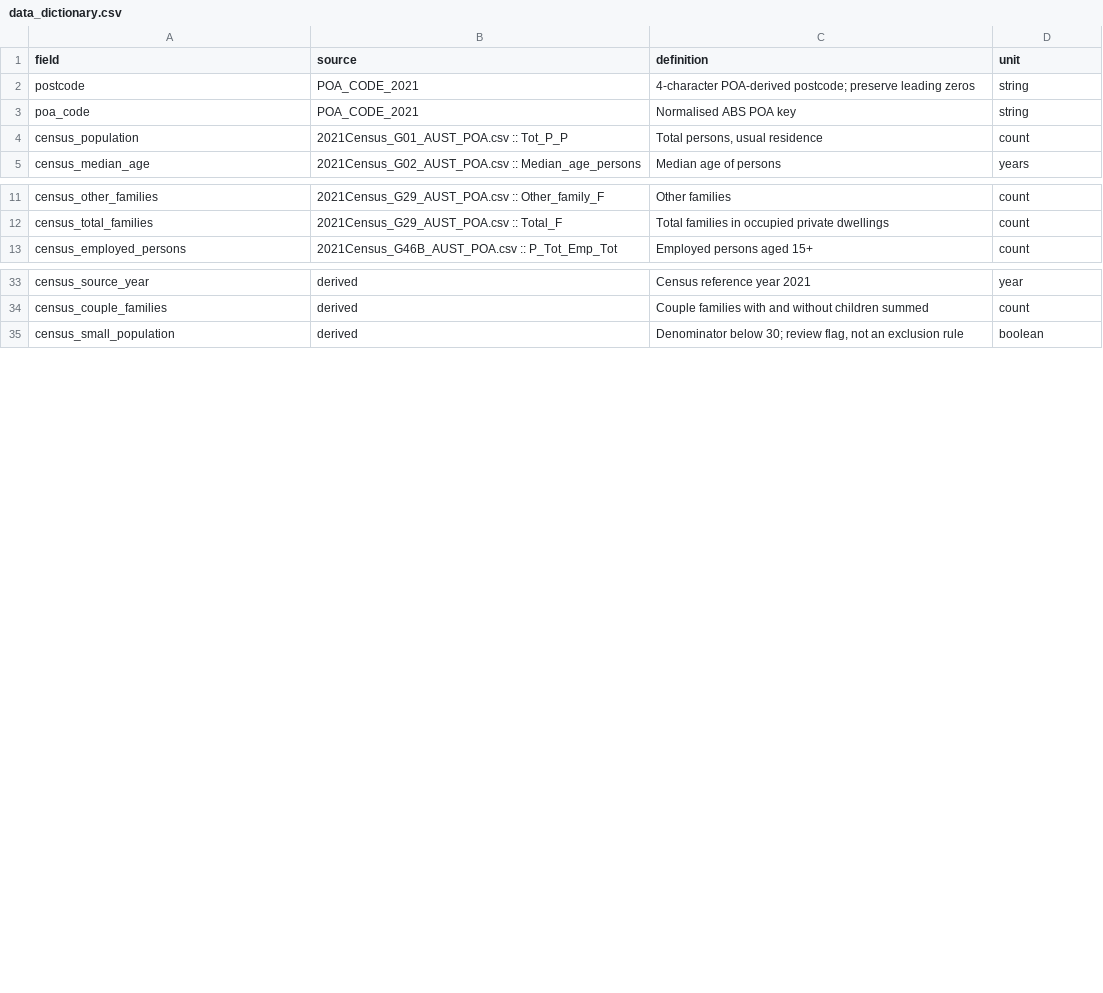
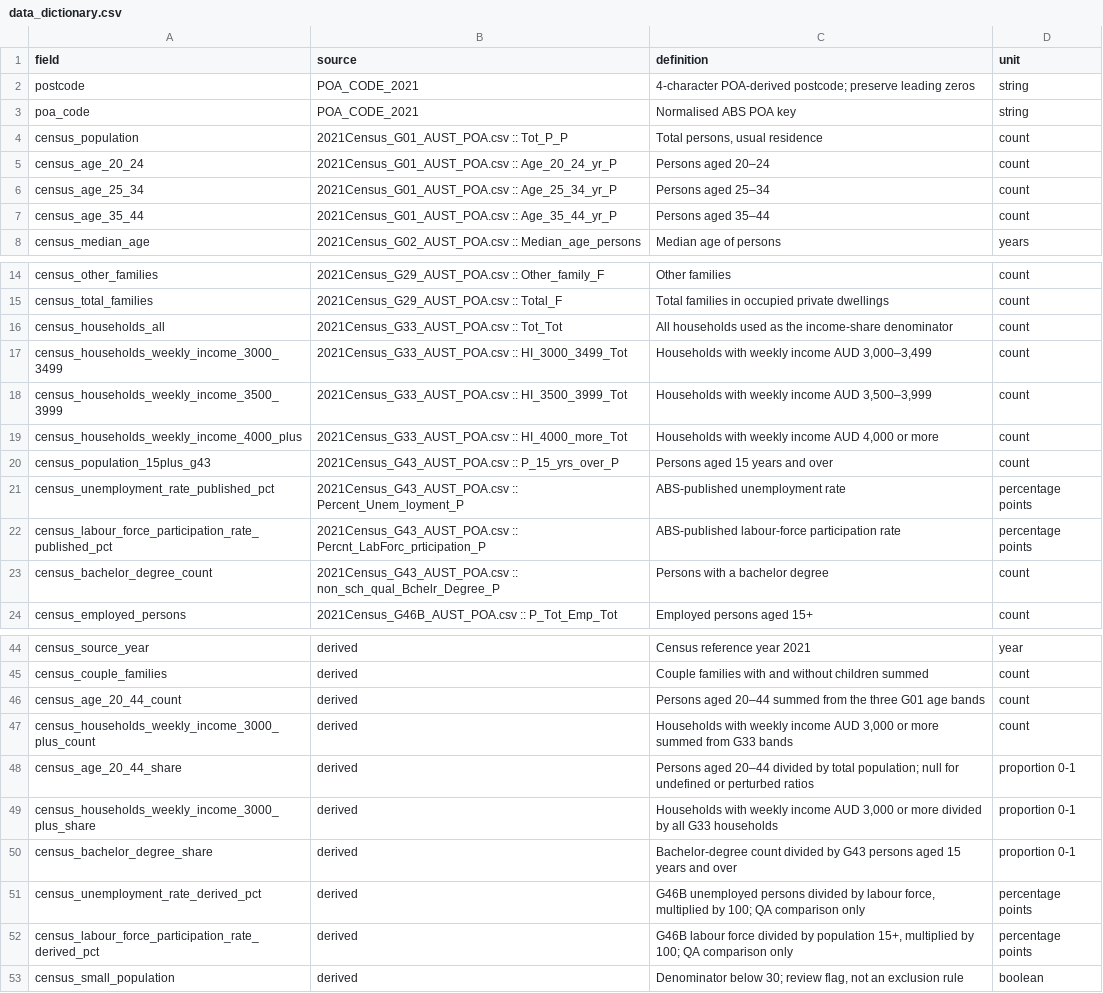
Before and after one commit to yixxx111/MAST30034-Project-2-Group-50, a CSV file: external_census/results/data_dictionary.csv, drawn as a sheet; only a part is shown, gaps mark what is left out.

```diff
--- a/external_census/results/data_dictionary.csv
+++ b/external_census/results/data_dictionary.csv
@@ -4,2 +4,5 @@ poa_code,POA_CODE_2021,Normalised ABS POA key,string
 census_population,2021Census_G01_AUST_POA.csv :: Tot_P_P,"Total persons, usual residence",count
+census_age_20_24,2021Census_G01_AUST_POA.csv :: Age_20_24_yr_P,Persons aged 20–24,count
+census_age_25_34,2021Census_G01_AUST_POA.csv :: Age_25_34_yr_P,Persons aged 25–34,count
+census_age_35_44,2021Census_G01_AUST_POA.csv :: Age_35_44_yr_P,Persons aged 35–44,count
 census_median_age,2021Census_G02_AUST_POA.csv :: Median_age_persons,Median age of persons,years
@@ -12,2 +15,10 @@ census_other_families,2021Census_G29_AUST_POA.csv :: Other_family_F,Other famili
 census_total_families,2021Census_G29_AUST_POA.csv :: Total_F,Total families in occupied private dwellings,count
+census_households_all,2021Census_G33_AUST_POA.csv :: Tot_Tot,All households used as the income-share denominator,count
+census_households_weekly_income_3000_3499,2021Census_G33_AUST_POA.csv :: HI_3000_3499_Tot,"Households with weekly income AUD 3,000–3,499",count
+census_households_weekly_income_3500_3999,2021Census_G33_AUST_POA.csv :: HI_3500_3999_Tot,"Households with weekly income AUD 3,500–3,999",count
+census_households_weekly_income_4000_plus,2021Census_G33_AUST_POA.csv :: HI_4000_more_Tot,"Households with weekly income AUD 4,000 or more",count
+census_population_15plus_g43,2021Census_G43_AUST_POA.csv :: P_15_yrs_over_P,Persons aged 15 years and over,count
+census_unemployment_rate_published_pct,2021Census_G43_AUST_POA.csv :: Percent_Unem_loyment_P,ABS-published unemployment rate,percentage points
+census_labour_force_participation_rate_published_pct,2021Census_G43_AUST_POA.csv :: Percnt_LabForc_prticipation_P,ABS-published labour-force participation rate,percentage points
+census_bachelor_degree_count,2021Census_G43_AUST_POA.csv :: non_sch_qual_Bchelr_Degree_P,Persons with a bachelor degree,count
 census_employed_persons,2021Census_G46B_AUST_POA.csv :: P_Tot_Emp_Tot,Employed persons aged 15+,count
@@ -34,2 +45,9 @@ census_source_year,derived,Census reference year 2021,year
 census_couple_families,derived,Couple families with and without children summed,count
+census_age_20_44_count,derived,Persons aged 20–44 summed from the three G01 age bands,count
+census_households_weekly_income_3000_plus_count,derived,"Households with weekly income AUD 3,000 or more summed from G33 bands",count
+census_age_20_44_share,derived,Persons aged 20–44 divided by total population; null for undefined or perturbed ratios,proportion 0-1
+census_households_weekly_income_3000_plus_share,derived,"Households with weekly income AUD 3,000 or more divided by all G33 households",proportion 0-1
+census_bachelor_degree_share,derived,Bachelor-degree count divided by G43 persons aged 15 years and over,proportion 0-1
+census_unemployment_rate_derived_pct,derived,"G46B unemployed persons divided by labour force, multiplied by 100; QA comparison only",percentage points
+census_labour_force_participation_rate_derived_pct,derived,"G46B labour force divided by population 15+, multiplied by 100; QA comparison only",percentage points
 census_small_population,derived,"Denominator below 30; review flag, not an exclusion rule",boolean
```
Also changed, not shown: external_census/results/consumer_feature_missingness.csv, external_census/results/excluded_poa_records.csv, 21 other files.
